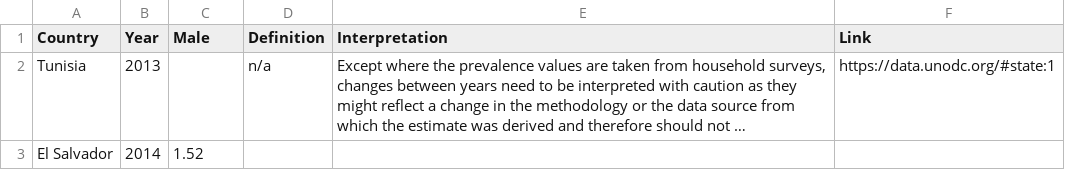
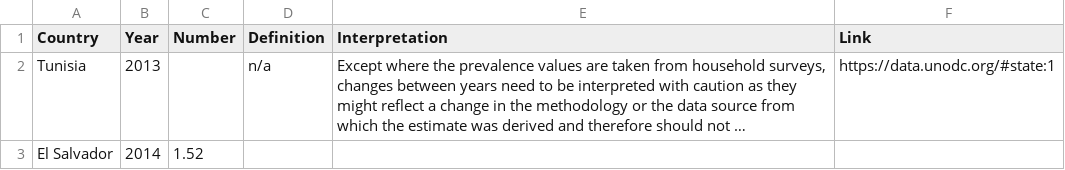
Before and after one commit to alisq/drug-policy, a CSV file: public/data/outcomes/adult_sedatives_male.csv, drawn as a sheet; only a part is shown; long unchanged cells end in …; the diff names each change by its address in the sheet, - before the commit and + after, or states it on an @@ line.

Commit message:
updated datasets

```diff
--- a/public/data/outcomes/adult_sedatives_male.csv
+++ b/public/data/outcomes/adult_sedatives_male.csv
-C1: Male
+C1: Number
```
Also changed, not shown: public/data/outcomes/adult_sedatives.csv.
